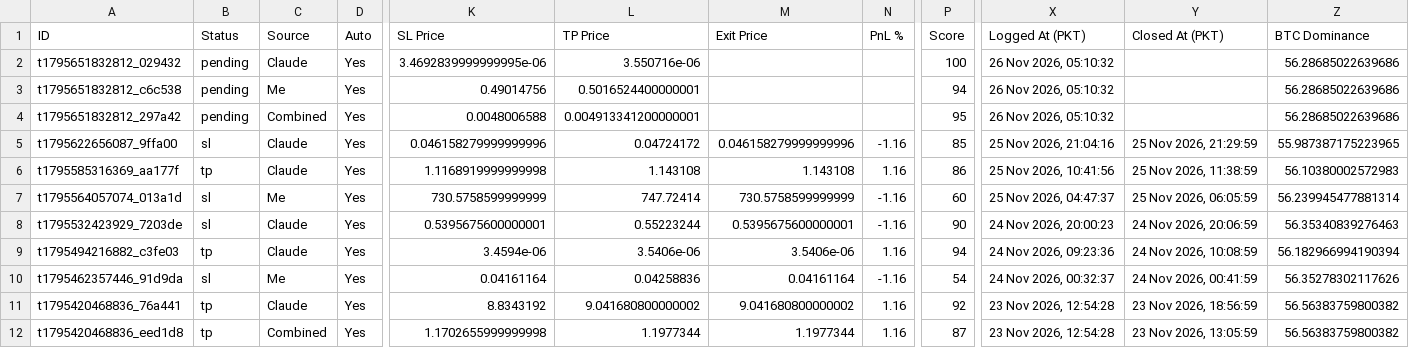
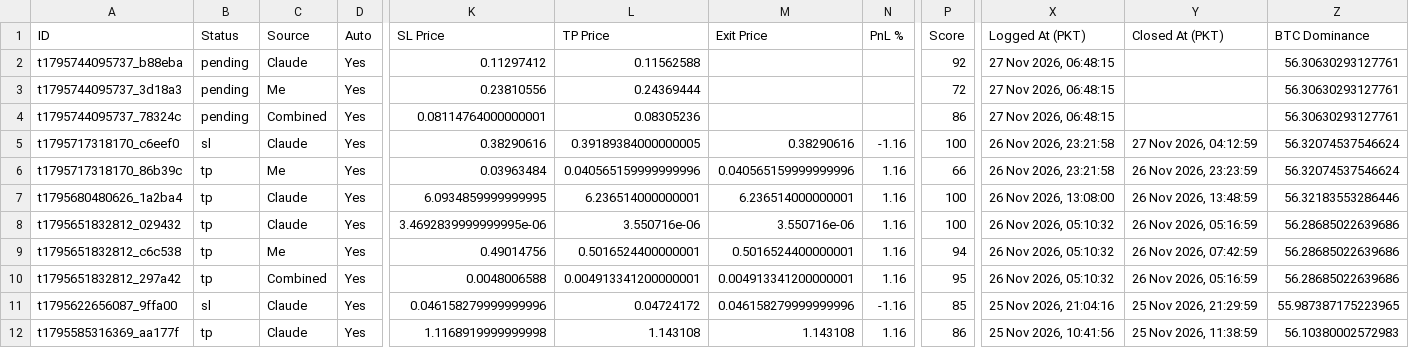
Before and after one commit to farhanse2021/crypto-scanner, a CSV file: reports/latest.csv, drawn as a sheet; only a part is shown, gaps mark what is left out; the shorter side is filled out with more unchanged rows; addresses are those after the commit; rows hold the shown columns only; the diff names each change by its address in the sheet, - before the commit and + after, or states it on an @@ line.

Commit message:
daily report

```diff
--- a/reports/latest.csv
+++ b/reports/latest.csv
+row 2: t1795744095737_b88eba | pending | Claude | Yes | 0.11297412 | 0.11562588 |  |  | 92 | 27 Nov 2026, 06:48:15 |  | 56.30630293127761
+row 3: t1795744095737_3d18a3 | pending | Me | Yes | 0.23810556 | 0.24369444 |  |  | 72 | 27 Nov 2026, 06:48:15 |  | 56.30630293127761
+row 4: t1795744095737_78324c | pending | Combined | Yes | 0.08114764000000001 | 0.08305236 |  |  | 86 | 27 Nov 2026, 06:48:15 |  | 56.30630293127761
+row 5: t1795717318170_c6eef0 | sl | Claude | Yes | 0.38290616 | 0.39189384000000005 | 0.38290616 | -1.16 | 100 | 26 Nov 2026, 23:21:58 | 27 Nov 2026, 04:12:59 | 56.32074537546624
+row 6: t1795717318170_86b39c | tp | Me | Yes | 0.03963484 | 0.040565159999999996 | 0.040565159999999996 | 1.16 | 66 | 26 Nov 2026, 23:21:58 | 26 Nov 2026, 23:23:59 | 56.32074537546624
+row 7: t1795680480626_1a2ba4 | tp | Claude | Yes | 6.0934859999999995 | 6.236514000000001 | 6.236514000000001 | 1.16 | 100 | 26 Nov 2026, 13:08:00 | 26 Nov 2026, 13:48:59 | 56.32183553286446
-B8:B10 (Status): pending
+B8:B10 (Status): tp
-M8 (Exit Price): (empty)
+M8 (Exit Price): 3.550716e-06
-N8:N10 (PnL %): (empty)
+N8:N10 (PnL %): 1.16
-Y8 (Closed At (PKT)): (empty)
+Y8 (Closed At (PKT)): 26 Nov 2026, 05:16:59
-M9 (Exit Price): (empty)
+M9 (Exit Price): 0.5016524400000001
-Y9 (Closed At (PKT)): (empty)
+Y9 (Closed At (PKT)): 26 Nov 2026, 07:42:59
-M10 (Exit Price): (empty)
+M10 (Exit Price): 0.004913341200000001
-Y10 (Closed At (PKT)): (empty)
+Y10 (Closed At (PKT)): 26 Nov 2026, 05:16:59
```
Also changed, not shown: 1 other file.
